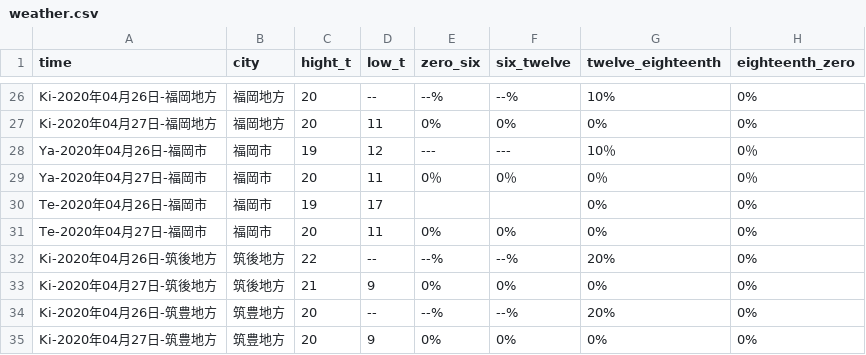
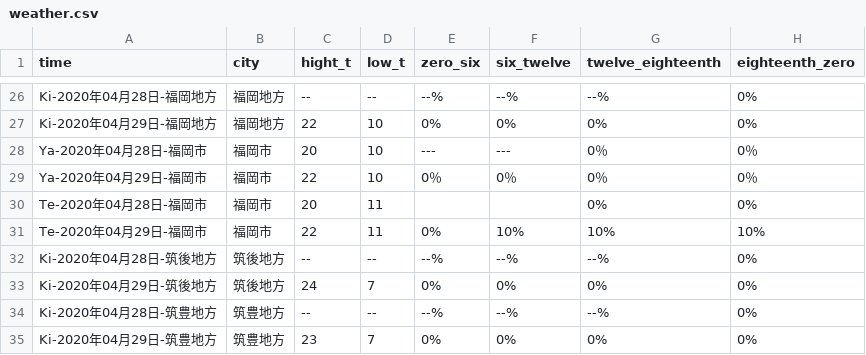
Before and after one commit to ryuu-tawara/laravel-portfolio, a CSV file: weather/weather.csv, drawn as a sheet; only a part is shown, gaps mark what is left out; removed rows and columns are numbered as before the commit, all else as after; the diff covers the shown part only; the diff names each change by its address in the sheet, - before the commit and + after, or states it on an @@ line.

```diff
--- a/weather/weather.csv
+++ b/weather/weather.csv
-A26 (time): Ki-2020年04月26日-福岡地方
+A26 (time): Ki-2020年04月28日-福岡地方
-C26 (hight_t): 20
+C26 (hight_t): --
-G26 (twelve_eighteenth): 10%
+G26 (twelve_eighteenth): --%
-A27 (time): Ki-2020年04月27日-福岡地方
+A27 (time): Ki-2020年04月29日-福岡地方
-C27 (hight_t): 20
+C27 (hight_t): 22
-D27 (low_t): 11
+D27 (low_t): 10
-A28 (time): Ya-2020年04月26日-福岡市
+A28 (time): Ya-2020年04月28日-福岡市
-C28 (hight_t): 19
+C28 (hight_t): 20
-D28 (low_t): 12
+D28 (low_t): 10
-G28 (twelve_eighteenth): 10％
+G28 (twelve_eighteenth): 0％
-A29 (time): Ya-2020年04月27日-福岡市
+A29 (time): Ya-2020年04月29日-福岡市
-C29 (hight_t): 20
+C29 (hight_t): 22
-D29 (low_t): 11
+D29 (low_t): 10
-row 30: Te-2020年04月26日-福岡市 | 福岡市 | 19 | 17 |  |  | 0% | 0%
-A30 (time): Te-2020年04月27日-福岡市
+A30 (time): Te-2020年04月28日-福岡市
-E30 (zero_six): 0%
+E30 (zero_six): (empty)
-F30 (six_twelve): 0%
+F30 (six_twelve): (empty)
+row 31: Te-2020年04月29日-福岡市 | 福岡市 | 22 | 11 | 0% | 10% | 10% | 10%
-A32 (time): Ki-2020年04月26日-筑後地方
+A32 (time): Ki-2020年04月28日-筑後地方
-C32 (hight_t): 22
+C32 (hight_t): --
-G32 (twelve_eighteenth): 20%
+G32 (twelve_eighteenth): --%
-A33 (time): Ki-2020年04月27日-筑後地方
+A33 (time): Ki-2020年04月29日-筑後地方
-C33 (hight_t): 21
+C33 (hight_t): 24
-D33 (low_t): 9
+D33 (low_t): 7
-A34 (time): Ki-2020年04月26日-筑豊地方
+A34 (time): Ki-2020年04月28日-筑豊地方
-C34 (hight_t): 20
+C34 (hight_t): --
-G34 (twelve_eighteenth): 20%
+G34 (twelve_eighteenth): --%
-A35 (time): Ki-2020年04月27日-筑豊地方
+A35 (time): Ki-2020年04月29日-筑豊地方
-C35 (hight_t): 20
+C35 (hight_t): 23
-D35 (low_t): 9
+D35 (low_t): 7
```
Also changed, not shown: 6 added rows, 6 removed rows and 70 edited cells elsewhere in this file.
